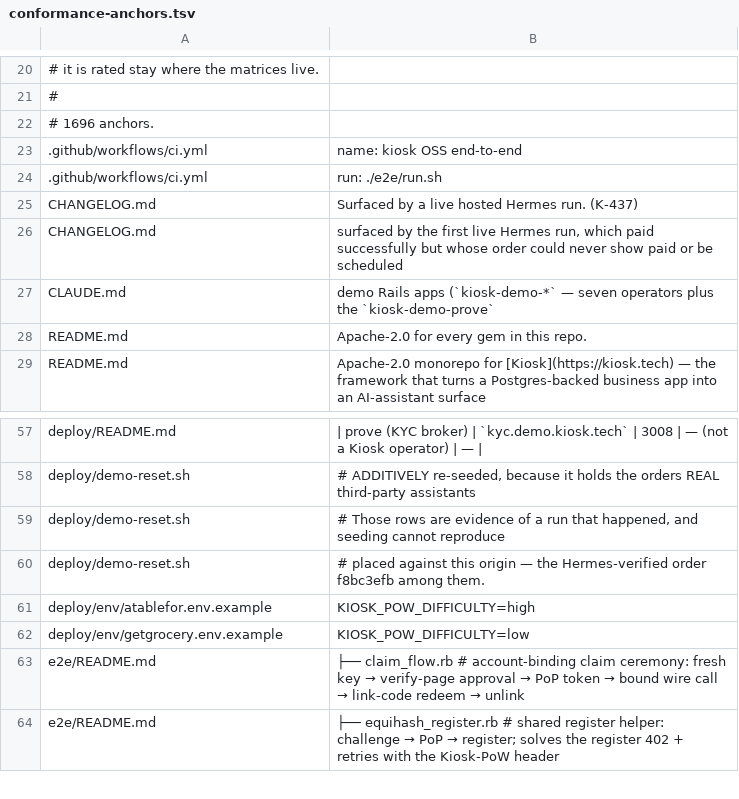
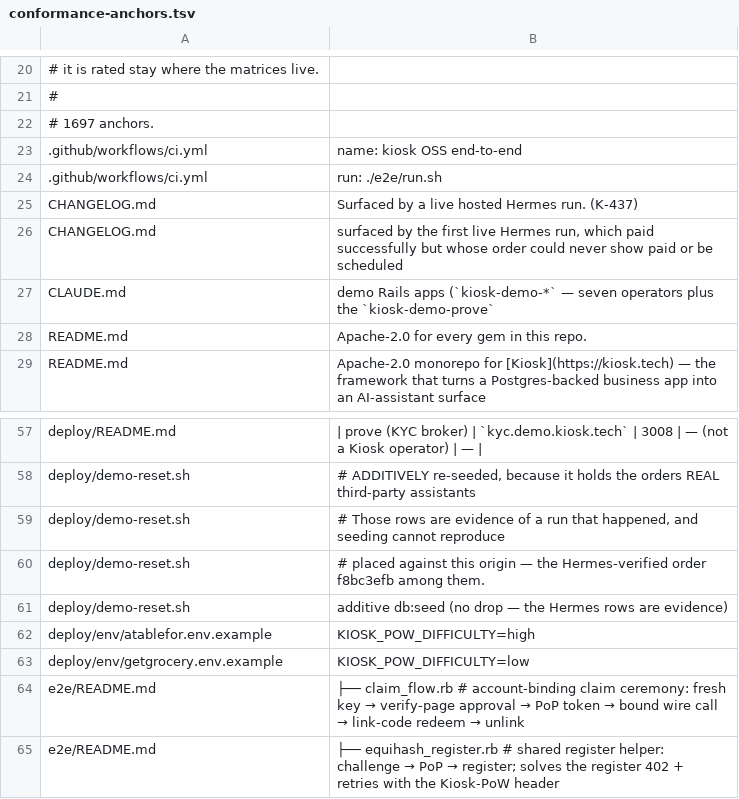
Before and after one commit to kiosk-hq/kiosk, a TSV file: spec/conformance-anchors.tsv, drawn as a sheet; only a part is shown, gaps mark what is left out.

```diff
--- a/spec/conformance-anchors.tsv
+++ b/spec/conformance-anchors.tsv
@@ -21,3 +21,3 @@
 #
-# 1696 anchors.
+# 1697 anchors.
 .github/workflows/ci.yml	name: kiosk OSS end-to-end
@@ -60,2 +60,3 @@ deploy/demo-reset.sh	# Those rows are evidence of a run that happened, and seedi
 deploy/demo-reset.sh	# placed against this origin — the Hermes-verified order f8bc3efb among them.
+deploy/demo-reset.sh	additive db:seed (no drop — the Hermes rows are evidence)
 deploy/env/atablefor.env.example	KIOSK_POW_DIFFICULTY=high
```
